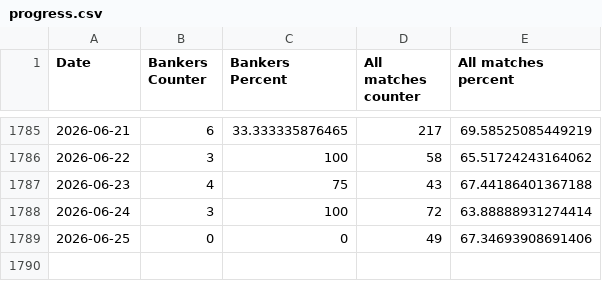
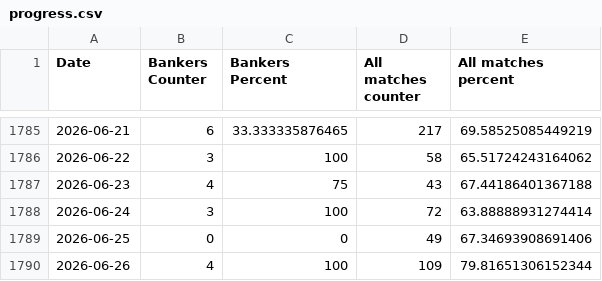
Before and after one commit to Dani-Ionescu/nerdytips-data, a CSV file: progress.csv, drawn as a sheet; only a part is shown, gaps mark what is left out; the diff names each change by its address in the sheet, - before the commit and + after, or states it on an @@ line.

```diff
--- a/progress.csv
+++ b/progress.csv
+row 1790: 2026-06-26 | 4 | 100 | 109 | 79.81651306152344
```
Also changed, not shown: 1 other file.
